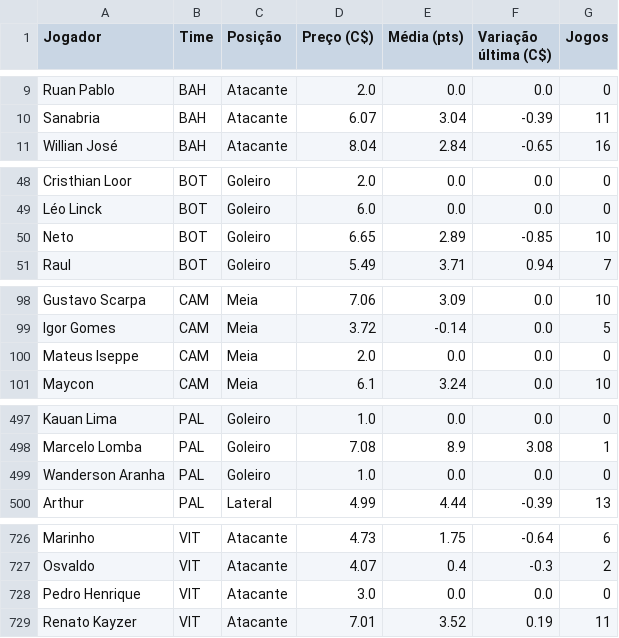
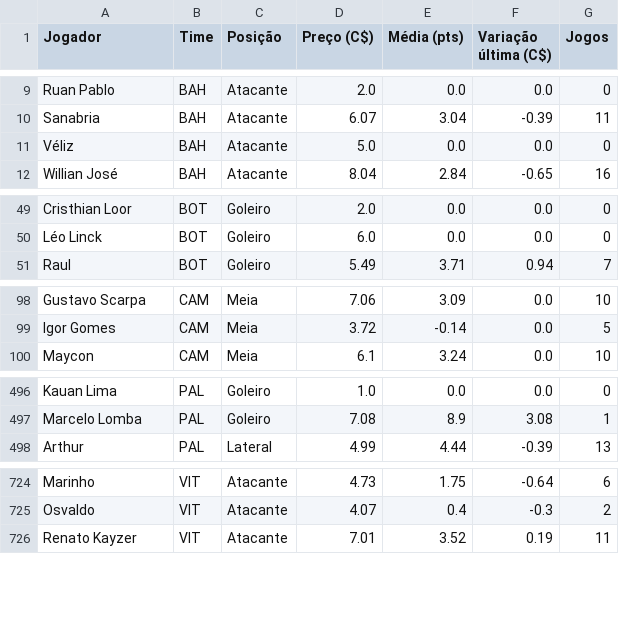
Before and after one commit to renatovarges/Live-TCC-Projeto-FInal, a CSV file: cartola_jogadores_time_posicao_preco.csv, drawn as a sheet; only a part is shown, gaps mark what is left out.

```diff
--- a/cartola_jogadores_time_posicao_preco.csv
+++ b/cartola_jogadores_time_posicao_preco.csv
@@ -10,2 +10,3 @@ Ruan Pablo,BAH,Atacante,2.0,0.0,0.0,0
 Sanabria,BAH,Atacante,6.07,3.04,-0.39,11
+Véliz,BAH,Atacante,5.0,0.0,0.0,0
 Willian José,BAH,Atacante,8.04,2.84,-0.65,16
@@ -49,3 +50,2 @@ Cristhian Loor,BOT,Goleiro,2.0,0.0,0.0,0
 Léo Linck,BOT,Goleiro,6.0,0.0,0.0,0
-Neto,BOT,Goleiro,6.65,2.89,-0.85,10
 Raul,BOT,Goleiro,5.49,3.71,0.94,7
@@ -99,3 +99,2 @@ Gustavo Scarpa,CAM,Meia,7.06,3.09,0.0,10
 Igor Gomes,CAM,Meia,3.72,-0.14,0.0,5
-Mateus Iseppe,CAM,Meia,2.0,0.0,0.0,0
 Maycon,CAM,Meia,6.1,3.24,0.0,10
@@ -498,3 +497,2 @@ Kauan Lima,PAL,Goleiro,1.0,0.0,0.0,0
 Marcelo Lomba,PAL,Goleiro,7.08,8.9,3.08,1
-Wanderson Aranha,PAL,Goleiro,1.0,0.0,0.0,0
 Arthur,PAL,Lateral,4.99,4.44,-0.39,13
@@ -727,3 +725,2 @@ Marinho,VIT,Atacante,4.73,1.75,-0.64,6
 Osvaldo,VIT,Atacante,4.07,0.4,-0.3,2
-Pedro Henrique,VIT,Atacante,3.0,0.0,0.0,0
 Renato Kayzer,VIT,Atacante,7.01,3.52,0.19,11
```
